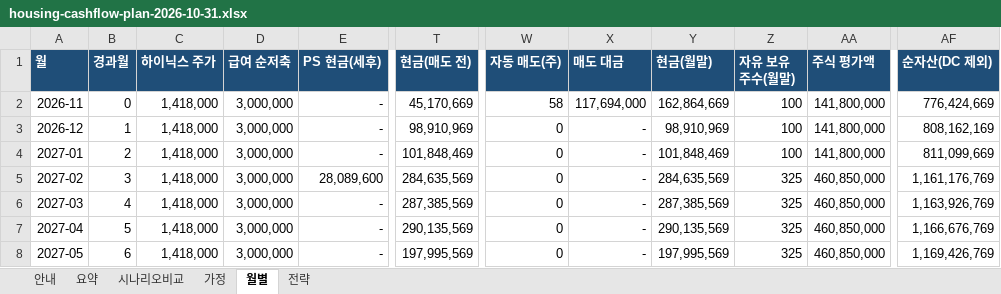
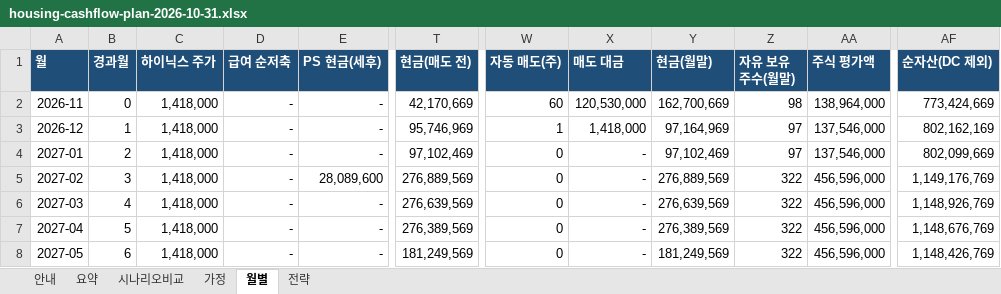
Before and after one commit to stevekoo-ai/Repo_name, an Excel workbook: report/housing/housing-cashflow-plan-2026-10-31.xlsx, sheet 월별, drawn as a sheet; only a part is shown, gaps mark what is left out; values as stored, in another font and other column widths than the file's, no borders; the diff covers the shown part only; the diff names each change by its address in the sheet, - before the commit and + after, or states it on an @@ line.

```diff
--- a/report/housing/housing-cashflow-plan-2026-10-31.xlsx (sheet 월별)
+++ b/report/housing/housing-cashflow-plan-2026-10-31.xlsx (sheet 월별)
-D2:D8 (급여 순저축): 3,000,000
+D2:D8 (급여 순저축): -
-T2 (현금(매도 전)): 45,170,669
+T2 (현금(매도 전)): 42,170,669
-W2 (자동 매도(주)): 58
+W2 (자동 매도(주)): 60
-X2 (매도 대금): 117,694,000
+X2 (매도 대금): 120,530,000
-Y2 (현금(월말)): 162,864,669
+Y2 (현금(월말)): 162,700,669
-Z2 (자유 보유 주수(월말)): 100
+Z2 (자유 보유 주수(월말)): 98
-AA2 (주식 평가액): 141,800,000
+AA2 (주식 평가액): 138,964,000
-AF2 (순자산(DC 제외)): 776,424,669
+AF2 (순자산(DC 제외)): 773,424,669
-T3 (현금(매도 전)): 98,910,969
+T3 (현금(매도 전)): 95,746,969
-W3 (자동 매도(주)): 0
+W3 (자동 매도(주)): 1
-X3 (매도 대금): -
+X3 (매도 대금): 1,418,000
-Y3 (현금(월말)): 98,910,969
+Y3 (현금(월말)): 97,164,969
-Z3:Z4 (자유 보유 주수(월말)): 100
+Z3:Z4 (자유 보유 주수(월말)): 97
-AA3:AA4 (주식 평가액): 141,800,000
+AA3:AA4 (주식 평가액): 137,546,000
-AF3 (순자산(DC 제외)): 808,162,169
+AF3 (순자산(DC 제외)): 802,162,169
-T4 (현금(매도 전)): 101,848,469
+T4 (현금(매도 전)): 97,102,469
-Y4 (현금(월말)): 101,848,469
+Y4 (현금(월말)): 97,102,469
-AF4 (순자산(DC 제외)): 811,099,669
+AF4 (순자산(DC 제외)): 802,099,669
-T5 (현금(매도 전)): 284,635,569
+T5 (현금(매도 전)): 276,889,569
-Y5 (현금(월말)): 284,635,569
+Y5 (현금(월말)): 276,889,569
-Z5:Z8 (자유 보유 주수(월말)): 325
+Z5:Z8 (자유 보유 주수(월말)): 322
-AA5:AA8 (주식 평가액): 460,850,000
+AA5:AA8 (주식 평가액): 456,596,000
-AF5 (순자산(DC 제외)): 1,161,176,769
+AF5 (순자산(DC 제외)): 1,149,176,769
-T6 (현금(매도 전)): 287,385,569
+T6 (현금(매도 전)): 276,639,569
-Y6 (현금(월말)): 287,385,569
+Y6 (현금(월말)): 276,639,569
-AF6 (순자산(DC 제외)): 1,163,926,769
+AF6 (순자산(DC 제외)): 1,148,926,769
-T7 (현금(매도 전)): 290,135,569
+T7 (현금(매도 전)): 276,389,569
-Y7 (현금(월말)): 290,135,569
+Y7 (현금(월말)): 276,389,569
-AF7 (순자산(DC 제외)): 1,166,676,769
+AF7 (순자산(DC 제외)): 1,148,676,769
-T8 (현금(매도 전)): 197,995,569
+T8 (현금(매도 전)): 181,249,569
-Y8 (현금(월말)): 197,995,569
+Y8 (현금(월말)): 181,249,569
-AF8 (순자산(DC 제외)): 1,169,426,769
+AF8 (순자산(DC 제외)): 1,148,426,769
```
Also changed, not shown: 350 edited cells elsewhere in this sheet, sheet 시나리오비교, sheet 요약, sheet 가정, 2 other files.
